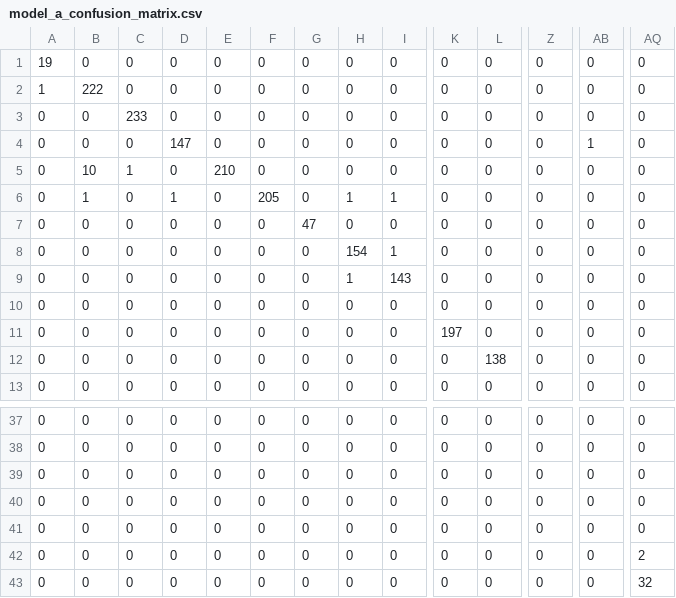
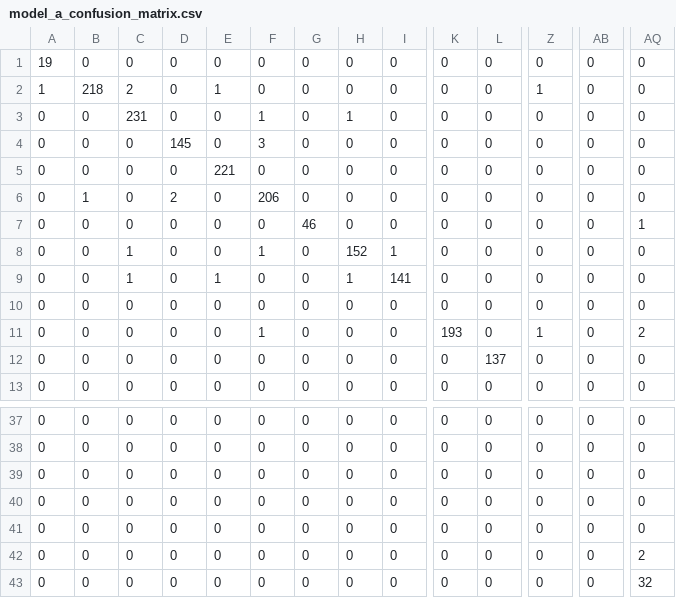
Before and after one commit to jaindusamaranayaka/EN3150-ConvNets-Image-Classifier, a CSV file: results/Model_A/model_a_confusion_matrix.csv, drawn as a sheet; only a part is shown, gaps mark what is left out; the diff covers the shown part only; the diff names each change by its address in the sheet, - before the commit and + after, or states it on an @@ line.

```diff
--- a/results/Model_A/model_a_confusion_matrix.csv
+++ b/results/Model_A/model_a_confusion_matrix.csv
-B2: 222
+B2: 218
-C2: 0
+C2: 2
-E2: 0
+E2: 1
-Z2: 0
+Z2: 1
-C3: 233
+C3: 231
-F3: 0
+F3: 1
-H3: 0
+H3: 1
-D4: 147
+D4: 145
-F4: 0
+F4: 3
-AB4: 1
+AB4: 0
-B5: 10
+B5: 0
-C5: 1
+C5: 0
-E5: 210
+E5: 221
-D6: 1
+D6: 2
-F6: 205
+F6: 206
-H6: 1
+H6: 0
-I6: 1
+I6: 0
-G7: 47
+G7: 46
-AQ7: 0
+AQ7: 1
-C8:C9: 0
+C8:C9: 1
-F8: 0
+F8: 1
-H8: 154
+H8: 152
-E9: 0
+E9: 1
-I9: 143
+I9: 141
-F11: 0
+F11: 1
-K11: 197
+K11: 193
-Z11: 0
+Z11: 1
-AQ11: 0
+AQ11: 2
-L12: 138
+L12: 137
```
Also changed, not shown: 25 edited cells elsewhere in this file, results/Comparisons/model_a_vs_model_b.csv, results/Model_A/model_a_metrics.csv, 16 other files.
